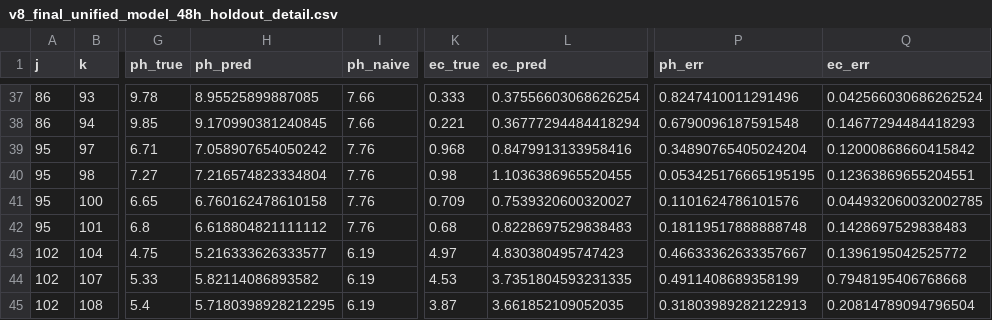
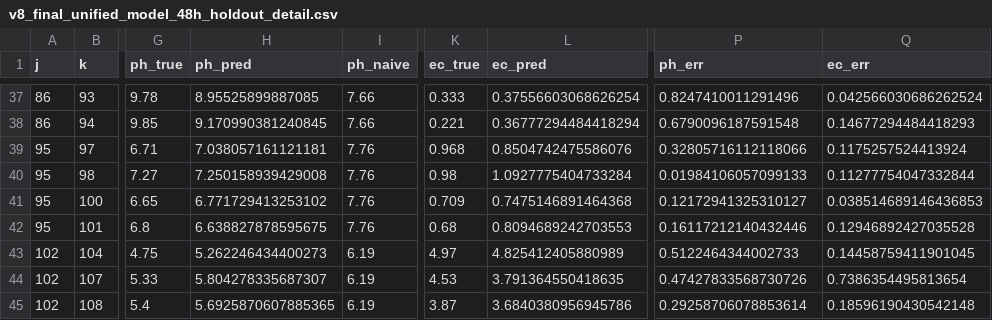
Before and after one commit to EliyahuEden/Predictive_Modeling_Of_Rootzone_Variables_Using_Greenhouse_Data, a CSV file: scripts/exports/v8_final_unified_model_48h_holdout_detail.csv, drawn as a sheet; only a part is shown, gaps mark what is left out; the diff names each change by its address in the sheet, - before the commit and + after, or states it on an @@ line.

Commit message:
Reorganize plots and add 48h results
Move existing plot CSVs and images into a PH& EC_Results_24H_Version folder, remove the old plots zip, and add new 48h result assets (individual PNGs and a PH& EC_Results_48H_Version.zip). Update scripts/Continuous_Rootzone_V8_Unified_Model_48H.ipynb (execution count cleared, adjust SHARED_SHOCK_WEIGHT and robust_linear epsilon, and refresh reported MAE/R2/gap-bin stats). Refresh 48h CSV exports and saved model artifacts (exports and joblib/json) to match the updated 48h evaluation.

```diff
--- a/scripts/exports/v8_final_unified_model_48h_holdout_detail.csv
+++ b/scripts/exports/v8_final_unified_model_48h_holdout_detail.csv
-H39 (ph_pred): 7.058907654050242
+H39 (ph_pred): 7.038057161121181
-L39 (ec_pred): 0.8479913133958416
+L39 (ec_pred): 0.8504742475586076
-P39 (ph_err): 0.34890765405024204
+P39 (ph_err): 0.32805716112118066
-Q39 (ec_err): 0.12000868660415842
+Q39 (ec_err): 0.1175257524413924
-H40 (ph_pred): 7.216574823334804
+H40 (ph_pred): 7.250158939429008
-L40 (ec_pred): 1.1036386965520455
+L40 (ec_pred): 1.0927775404733284
-P40 (ph_err): 0.053425176665195195
+P40 (ph_err): 0.01984106057099133
-Q40 (ec_err): 0.12363869655204551
+Q40 (ec_err): 0.11277754047332844
-H41 (ph_pred): 6.760162478610158
+H41 (ph_pred): 6.771729413253102
-L41 (ec_pred): 0.7539320600320027
+L41 (ec_pred): 0.7475146891464368
-P41 (ph_err): 0.1101624786101576
+P41 (ph_err): 0.12172941325310127
-Q41 (ec_err): 0.044932060032002785
+Q41 (ec_err): 0.038514689146436853
-H42 (ph_pred): 6.618804821111112
+H42 (ph_pred): 6.638827878595675
-L42 (ec_pred): 0.8228697529838483
+L42 (ec_pred): 0.8094689242703553
-P42 (ph_err): 0.18119517888888748
+P42 (ph_err): 0.16117212140432446
-Q42 (ec_err): 0.1428697529838483
+Q42 (ec_err): 0.12946892427035528
-H43 (ph_pred): 5.216333626333577
+H43 (ph_pred): 5.262246434400273
-L43 (ec_pred): 4.830380495747423
+L43 (ec_pred): 4.825412405880989
-P43 (ph_err): 0.46633362633357667
+P43 (ph_err): 0.5122464344002733
-Q43 (ec_err): 0.1396195042525772
+Q43 (ec_err): 0.14458759411901045
-H44 (ph_pred): 5.82114086893582
+H44 (ph_pred): 5.804278335687307
-L44 (ec_pred): 3.7351804593231335
+L44 (ec_pred): 3.791364550418635
-P44 (ph_err): 0.4911408689358199
+P44 (ph_err): 0.47427833568730726
-Q44 (ec_err): 0.7948195406768668
+Q44 (ec_err): 0.7386354495813654
-H45 (ph_pred): 5.7180398928212295
+H45 (ph_pred): 5.6925870607885365
-L45 (ec_pred): 3.661852109052035
+L45 (ec_pred): 3.6840380956945786
-P45 (ph_err): 0.31803989282122913
+P45 (ph_err): 0.29258706078853614
-Q45 (ec_err): 0.20814789094796504
+Q45 (ec_err): 0.18596190430542148
```
Also changed, not shown: scripts/exports/v8_final_unified_model_48h_eval_ec.csv, scripts/exports/v8_final_unified_model_48h_eval_ec_warmup30.csv, 57 other files.
